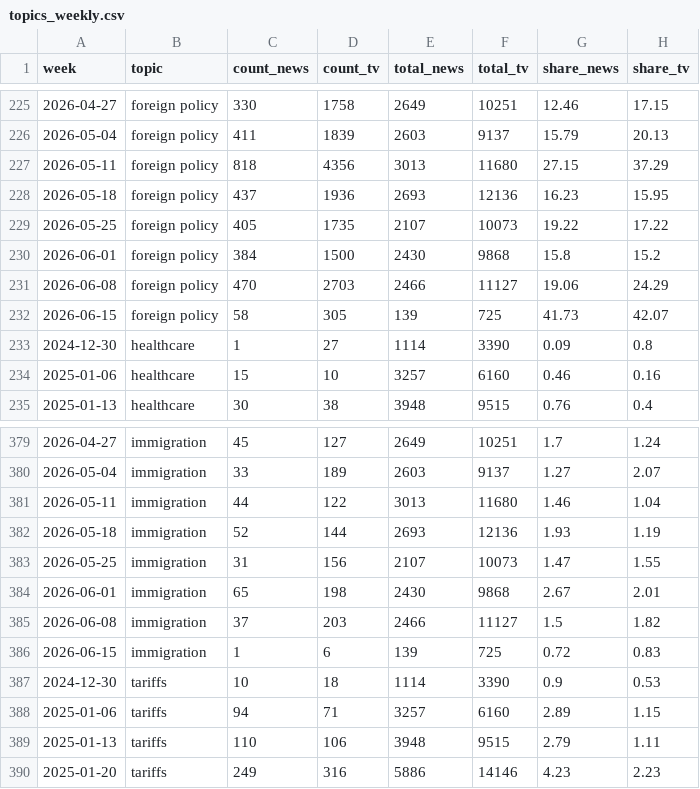
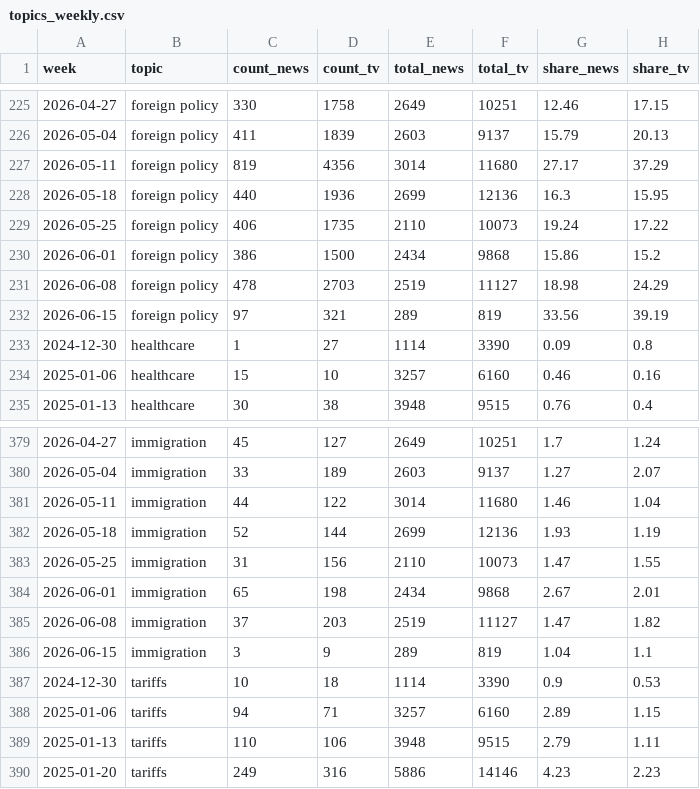
Before and after one commit to kevin-deluca-polisci/coverage-tracker, a CSV file: data/topics_weekly.csv, drawn as a sheet; only a part is shown, gaps mark what is left out; the diff covers the shown part only.

```diff
--- a/data/topics_weekly.csv
+++ b/data/topics_weekly.csv
@@ -226,8 +226,8 @@
 2026-05-04,"foreign policy",411,1839,2603,9137,15.79,20.13
-2026-05-11,"foreign policy",818,4356,3013,11680,27.15,37.29
-2026-05-18,"foreign policy",437,1936,2693,12136,16.23,15.95
-2026-05-25,"foreign policy",405,1735,2107,10073,19.22,17.22
-2026-06-01,"foreign policy",384,1500,2430,9868,15.8,15.2
-2026-06-08,"foreign policy",470,2703,2466,11127,19.06,24.29
-2026-06-15,"foreign policy",58,305,139,725,41.73,42.07
+2026-05-11,"foreign policy",819,4356,3014,11680,27.17,37.29
+2026-05-18,"foreign policy",440,1936,2699,12136,16.3,15.95
+2026-05-25,"foreign policy",406,1735,2110,10073,19.24,17.22
+2026-06-01,"foreign policy",386,1500,2434,9868,15.86,15.2
+2026-06-08,"foreign policy",478,2703,2519,11127,18.98,24.29
+2026-06-15,"foreign policy",97,321,289,819,33.56,39.19
 2024-12-30,"healthcare",1,27,1114,3390,0.09,0.8
@@ -380,8 +380,8 @@
 2026-05-04,"immigration",33,189,2603,9137,1.27,2.07
-2026-05-11,"immigration",44,122,3013,11680,1.46,1.04
-2026-05-18,"immigration",52,144,2693,12136,1.93,1.19
-2026-05-25,"immigration",31,156,2107,10073,1.47,1.55
-2026-06-01,"immigration",65,198,2430,9868,2.67,2.01
-2026-06-08,"immigration",37,203,2466,11127,1.5,1.82
-2026-06-15,"immigration",1,6,139,725,0.72,0.83
+2026-05-11,"immigration",44,122,3014,11680,1.46,1.04
+2026-05-18,"immigration",52,144,2699,12136,1.93,1.19
+2026-05-25,"immigration",31,156,2110,10073,1.47,1.55
+2026-06-01,"immigration",65,198,2434,9868,2.67,2.01
+2026-06-08,"immigration",37,203,2519,11127,1.47,1.82
+2026-06-15,"immigration",3,9,289,819,1.04,1.1
 2024-12-30,"tariffs",10,18,1114,3390,0.9,0.53
```
Also changed, not shown: 1 added row, 1 removed row and 43 edited cells elsewhere in this file, data/weekly_news.csv, data/weekly_news_agg.csv, 1 other file.
